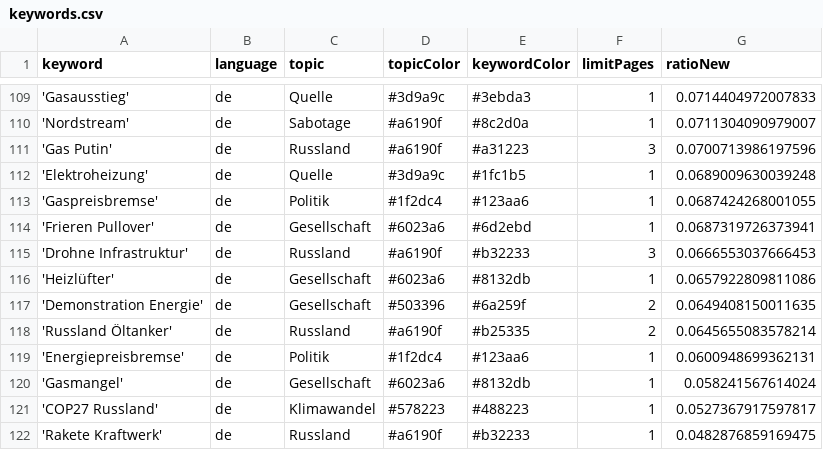
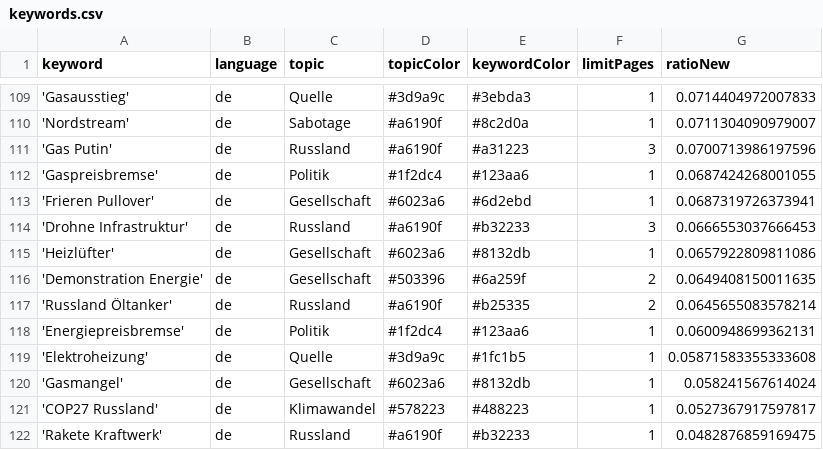
Before and after one commit to newsWhisperer/winterWeapon, a CSV file: keywords.csv, drawn as a sheet; only a part is shown, gaps mark what is left out; removed rows and columns are numbered as before the commit, all else as after; the diff names each change by its address in the sheet, - before the commit and + after, or states it on an @@ line.

Commit message:
Commit from GitHub Actions (harvest:0.0)

```diff
--- a/keywords.csv
+++ b/keywords.csv
-row 112: 'Elektroheizung' | de | Quelle | #3d9a9c | #1fc1b5 | 1 | 0.0689009630039248
+row 119: 'Elektroheizung' | de | Quelle | #3d9a9c | #1fc1b5 | 1 | 0.05871583355333608
```
